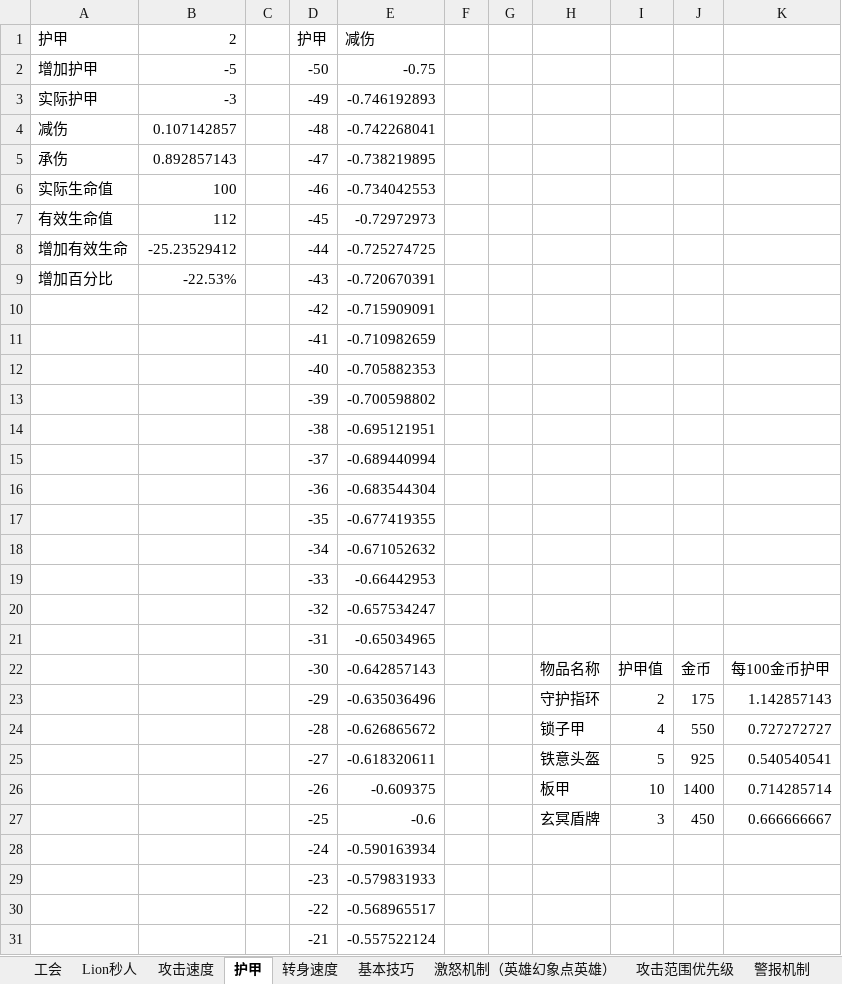
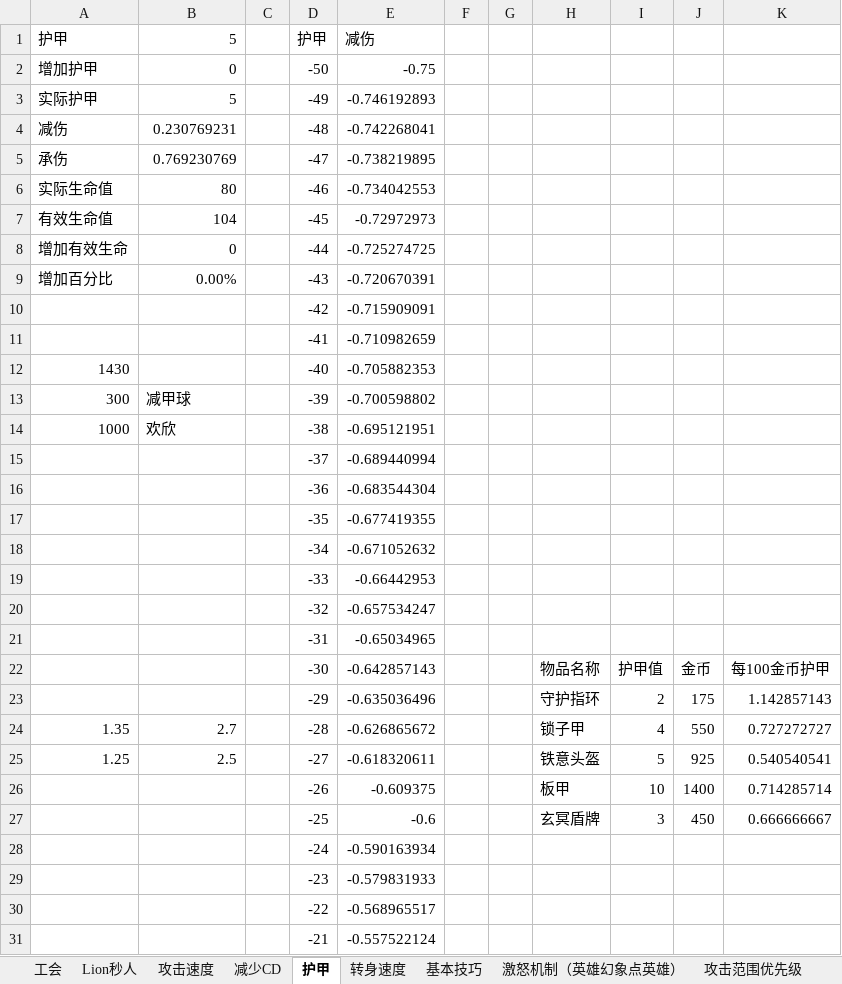
Before and after one commit to JoeZhangYN/Dota2Simulator, an Excel workbook: Dota2Simulator/dota2.xlsx, sheet 护甲, drawn as a sheet; only a part is shown; values as stored, in another font and other column widths than the file's, no borders; charts and pictures not drawn; the diff names each change by its address in the sheet, - before the commit and + after, or states it on an @@ line.

```diff
--- a/Dota2Simulator/dota2.xlsx (sheet 护甲)
+++ b/Dota2Simulator/dota2.xlsx (sheet 护甲)
+sheet tab: 减少CD
-B1: 2
+B1: 5
-B2: -5
+B2: 0
-B3: -3
+B3: 5
-B4: 0.107142857
+B4: 0.230769231
-B5: 0.892857143
+B5: 0.769230769
-B6: 100
+B6: 80
-B7: 112
+B7: 104
-B8: -25.23529412
+B8: 0
-B9: -22.53%
+B9: 0.00%
-A12: (empty)
+A12: 1430
-A13: (empty)
+A13: 300
-B13: (empty)
+B13: 减甲球
-A14: (empty)
+A14: 1000
-B14: (empty)
+B14: 欢欣
-A24: (empty)
+A24: 1.35
-B24: (empty)
+B24: 2.7
-A25: (empty)
+A25: 1.25
-B25: (empty)
+B25: 2.5
```
Also changed, not shown: other sheet tabs, charts or pictures, 43 other files.
